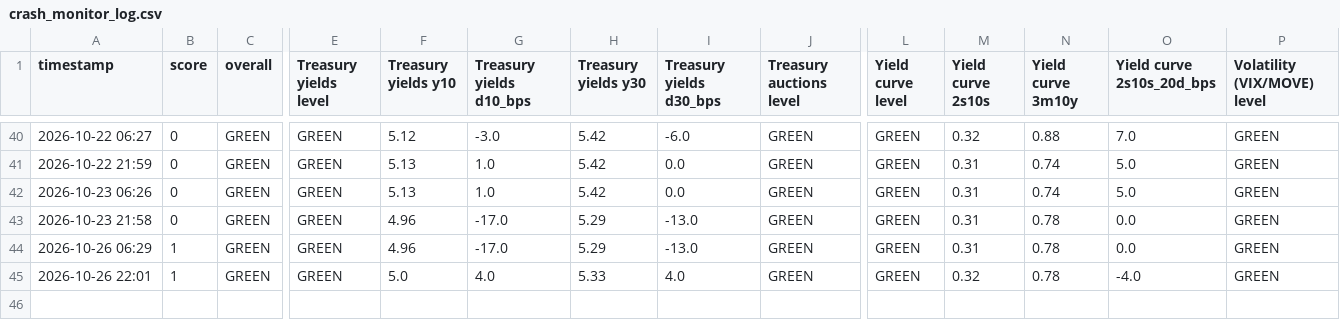
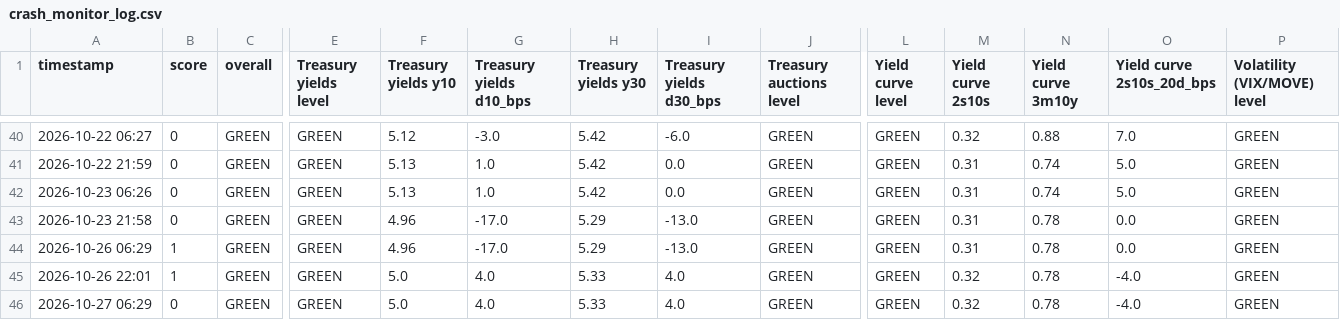
Before and after one commit to chesterhumphreys123-pixel/Market-stress, a CSV file: crash_monitor_log.csv, drawn as a sheet; only a part is shown, gaps mark what is left out; rows hold the shown columns only; the diff names each change by its address in the sheet, - before the commit and + after, or states it on an @@ line.

```diff
--- a/crash_monitor_log.csv
+++ b/crash_monitor_log.csv
+row 46: 2026-10-27 06:29 | 0 | GREEN | GREEN | 5.0 | 4.0 | 5.33 | 4.0 | GREEN | GREEN | 0.32 | 0.78 | -4.0 | GREEN
```
